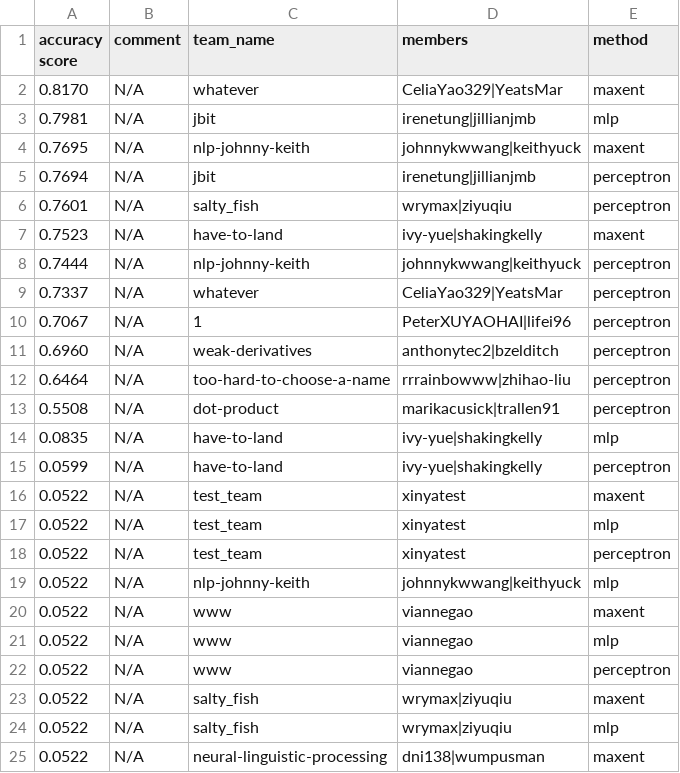
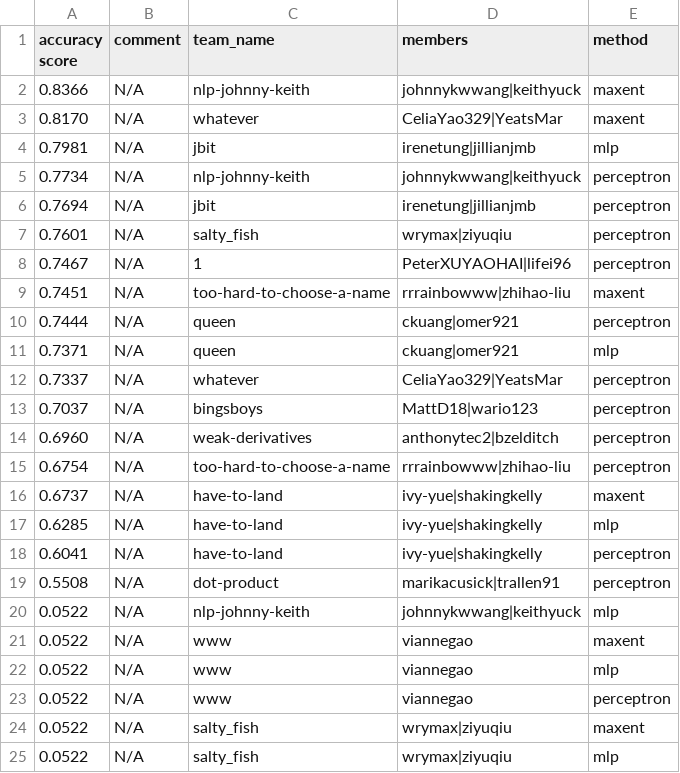
Before and after one commit to irenetung/assignment1, a CSV file: leaderboard/leaderboard_newsgroup.csv, drawn as a sheet; only a part is shown; the shorter side is filled out with more unchanged rows; the diff covers the shown part only.

Commit message:
cron update

```diff
--- a/leaderboard/leaderboard_newsgroup.csv
+++ b/leaderboard/leaderboard_newsgroup.csv
@@ -1,19 +1,20 @@
 accuracy score,comment,team_name,members,method
+0.8366,N/A,nlp-johnny-keith,johnnykwwang|keithyuck,maxent
 0.8170,N/A,whatever,CeliaYao329|YeatsMar,maxent
 0.7981,N/A,jbit,irenetung|jillianjmb,mlp
-0.7695,N/A,nlp-johnny-keith,johnnykwwang|keithyuck,maxent
+0.7734,N/A,nlp-johnny-keith,johnnykwwang|keithyuck,perceptron
 0.7694,N/A,jbit,irenetung|jillianjmb,perceptron
 0.7601,N/A,salty_fish,wrymax|ziyuqiu,perceptron
-0.7523,N/A,have-to-land,ivy-yue|shakingkelly,maxent
-0.7444,N/A,nlp-johnny-keith,johnnykwwang|keithyuck,perceptron
+0.7467,N/A,1,PeterXUYAOHAI|lifei96,perceptron
+0.7451,N/A,too-hard-to-choose-a-name,rrrainbowww|zhihao-liu,maxent
+0.7444,N/A,queen,ckuang|omer921,perceptron
+0.7371,N/A,queen,ckuang|omer921,mlp
 0.7337,N/A,whatever,CeliaYao329|YeatsMar,perceptron
-0.7067,N/A,1,PeterXUYAOHAI|lifei96,perceptron
+0.7037,N/A,bingsboys,MattD18|wario123,perceptron
 0.6960,N/A,weak-derivatives,anthonytec2|bzelditch,perceptron
-0.6464,N/A,too-hard-to-choose-a-name,rrrainbowww|zhihao-liu,perceptron
+0.6754,N/A,too-hard-to-choose-a-name,rrrainbowww|zhihao-liu,perceptron
+0.6737,N/A,have-to-land,ivy-yue|shakingkelly,maxent
+0.6285,N/A,have-to-land,ivy-yue|shakingkelly,mlp
+0.6041,N/A,have-to-land,ivy-yue|shakingkelly,perceptron
 0.5508,N/A,dot-product,marikacusick|trallen91,perceptron
-0.0835,N/A,have-to-land,ivy-yue|shakingkelly,mlp
-0.0599,N/A,have-to-land,ivy-yue|shakingkelly,perceptron
-0.0522,N/A,test_team,xinyatest,maxent
-0.0522,N/A,test_team,xinyatest,mlp
-0.0522,N/A,test_team,xinyatest,perceptron
 0.0522,N/A,nlp-johnny-keith,johnnykwwang|keithyuck,mlp
```
Also changed, not shown: 4 removed rows elsewhere in this file.
